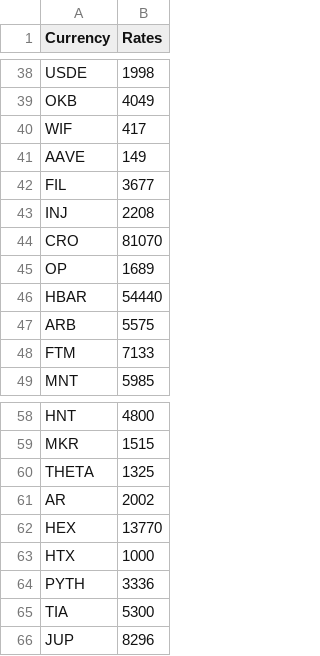
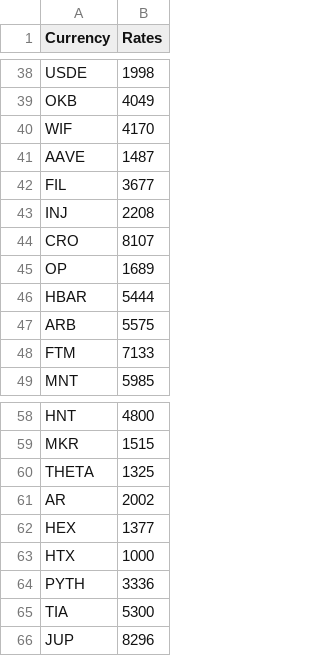
Before and after one commit to atif-hanif/cryptosquares, a CSV file: currencies.csv, drawn as a sheet; only a part is shown, gaps mark what is left out.

Commit message:
07-10-2024 (2)

```diff
--- a/currencies.csv
+++ b/currencies.csv
@@ -39,9 +39,9 @@ USDE ,1998
 OKB ,4049
-WIF ,417
-AAVE ,149
+WIF ,4170
+AAVE ,1487
 FIL ,3677
 INJ ,2208
-CRO ,81070
+CRO ,8107
 OP ,1689
-HBAR ,54440
+HBAR ,5444
 ARB ,5575
@@ -61,3 +61,3 @@ THETA ,1325
 AR ,2002
-HEX ,13770
+HEX ,1377
 HTX ,1000
```
